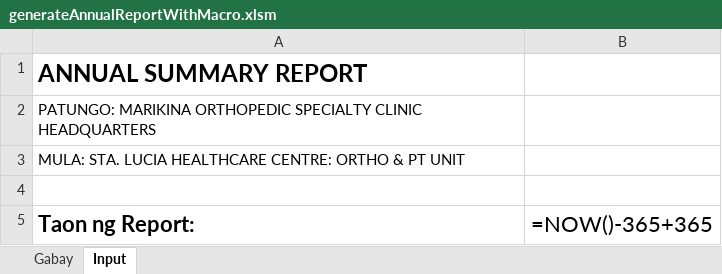
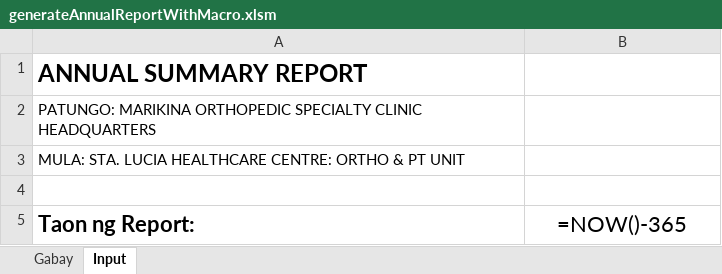
Before and after one commit to usbong/SLHCC, an Excel workbook: generateAnnualYearEndSummaryReportOfAllInputFiles/generateAnnualReportWithMacro.xlsm, sheet Input, drawn as a sheet; values as stored, in another font and other column widths than the file's, no borders; formulas are shown in place of their values; the diff names each change by its address in the sheet, - before the commit and + after, or states it on an @@ line.

Commit message:
Add files via upload

```diff
--- a/generateAnnualYearEndSummaryReportOfAllInputFiles/generateAnnualReportWithMacro.xlsm (sheet Input)
+++ b/generateAnnualYearEndSummaryReportOfAllInputFiles/generateAnnualReportWithMacro.xlsm (sheet Input)
-B5: =NOW()-365+365
+B5: =NOW()-365
```
